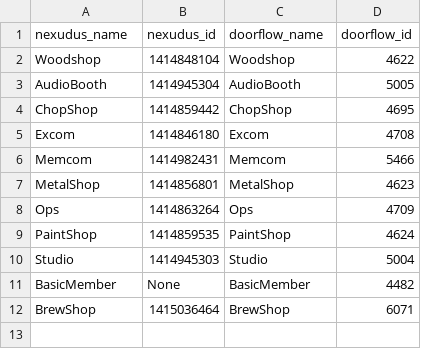
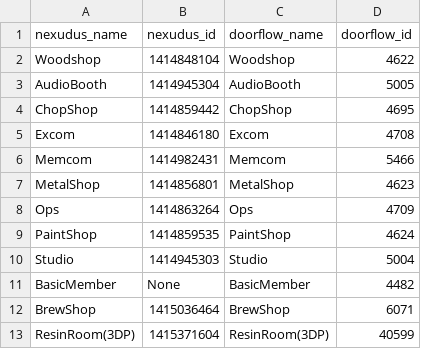
Before and after one commit to LowellMakes/nexudus-doorflow-sync, a CSV file: team_group_map.csv, drawn as a sheet; the diff names each change by its address in the sheet, - before the commit and + after, or states it on an @@ line.

Commit message:
added support for shops
Resin Room added to csv and config
Brew Shop added to config

```diff
--- a/team_group_map.csv
+++ b/team_group_map.csv
+row 13: ResinRoom(3DP) | 1415371604 | ResinRoom(3DP) | 40599
```
Also changed, not shown: 1 other file.
